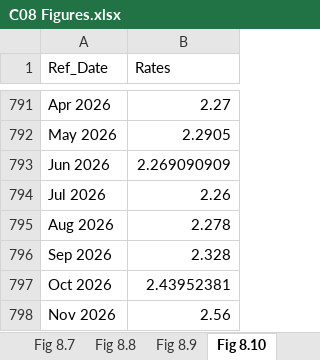
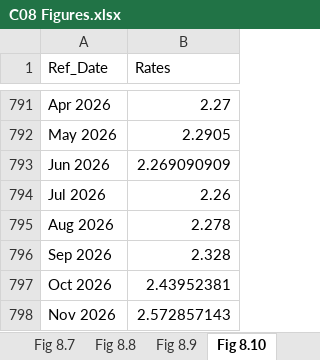
Before and after one commit to trevortombe/RealTimeGraphs, an Excel workbook: Data/C08 Figures.xlsx, sheet Fig 8.10, drawn as a sheet; only a part is shown, gaps mark what is left out; values as stored, in another font and other column widths than the file's, no borders; charts and pictures not drawn; the diff names each change by its address in the sheet, - before the commit and + after, or states it on an @@ line.

```diff
--- a/Data/C08 Figures.xlsx (sheet Fig 8.10)
+++ b/Data/C08 Figures.xlsx (sheet Fig 8.10)
-B798 (Rates): 2.56
+B798 (Rates): 2.572857143
```
Also changed, not shown: charts or pictures, Data/C03 Figures.xlsx, Data/C04 Figures.xlsx, 9 other files.
